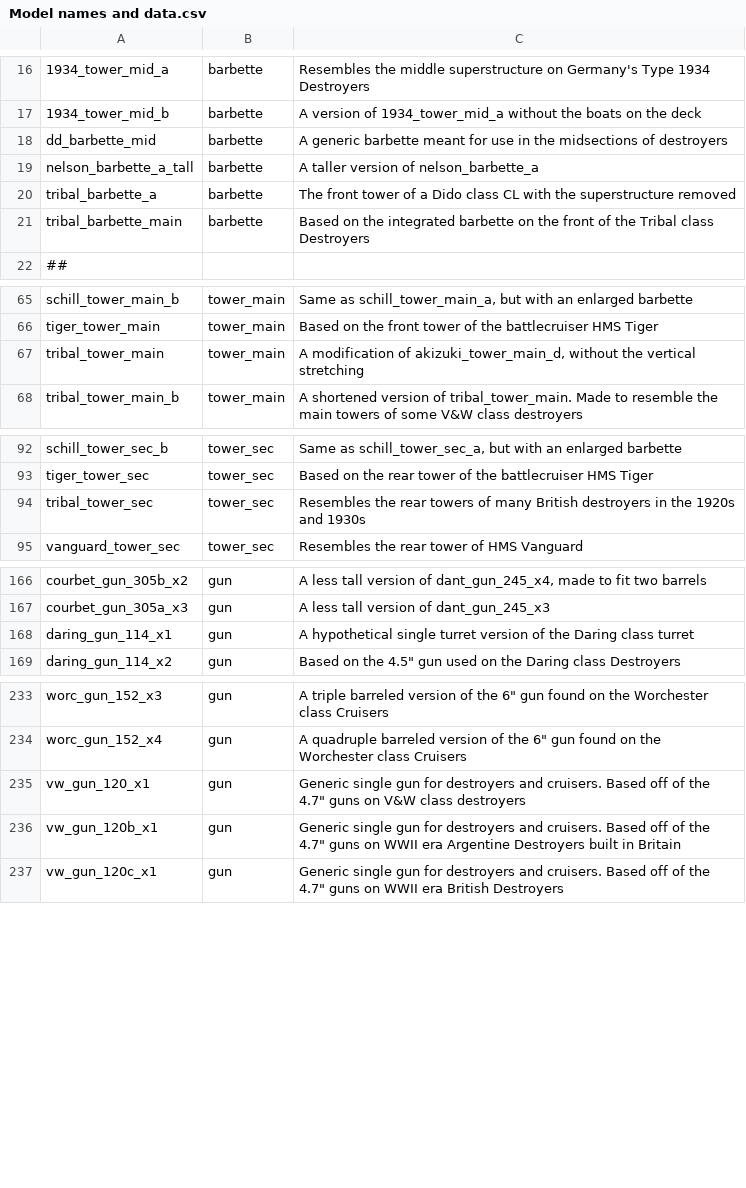
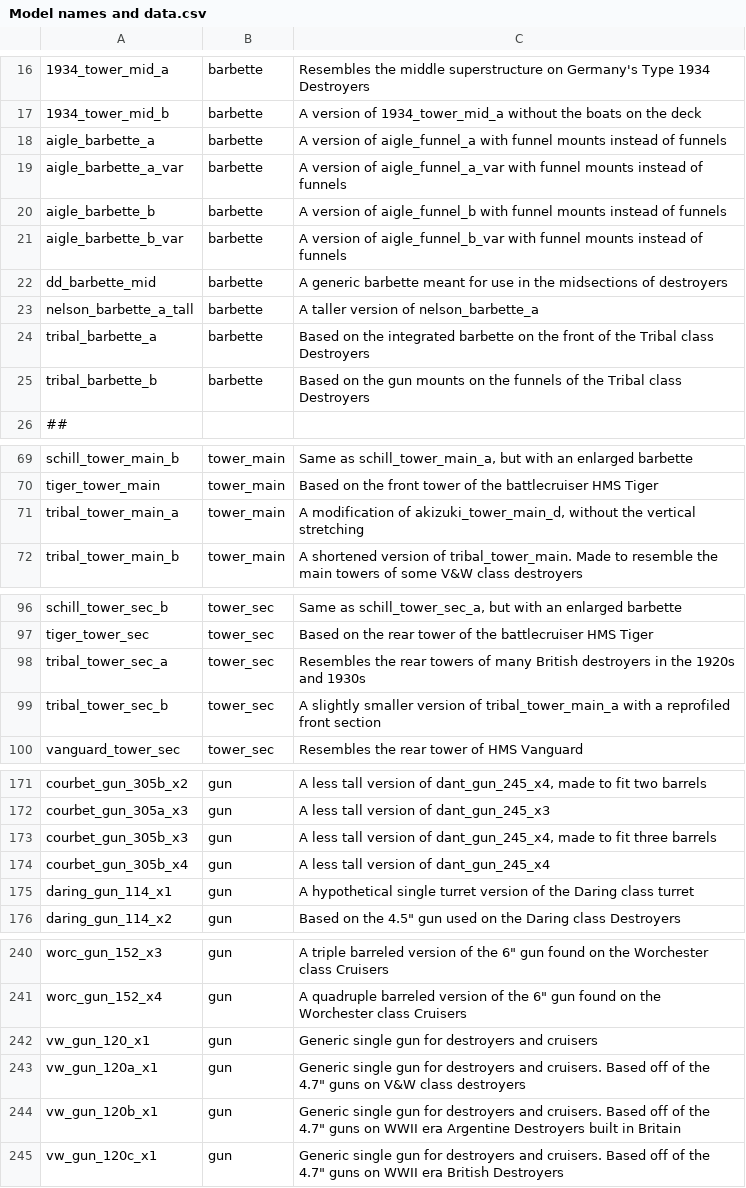
Before and after one commit to prontotorpedo/UAD-Model-Imports, a CSV file: models/Model names and data.csv, drawn as a sheet; only a part is shown, gaps mark what is left out; addresses are those after the commit; the diff names each change by its address in the sheet, - before the commit and + after, or states it on an @@ line.

Commit message:
Updated names and assets

```diff
--- a/models/Model names and data.csv
+++ b/models/Model names and data.csv
+row 18: aigle_barbette_a | barbette | A version of aigle_funnel_a with funnel mounts instead of funnels
+row 19: aigle_barbette_a_var | barbette | A version of aigle_funnel_a_var with funnel mounts instead of funnels
+row 20: aigle_barbette_b | barbette | A version of aigle_funnel_b with funnel mounts instead of funnels
+row 21: aigle_barbette_b_var | barbette | A version of aigle_funnel_b_var with funnel mounts instead of funnels
-C24: The front tower of a Dido class CL with the superstructure removed
+C24: Based on the integrated barbette on the front of the Tribal class Destroyers
-A25: tribal_barbette_main
+A25: tribal_barbette_b
-C25: …on the integrated barbette on the front of the…
+C25: …on the gun mounts on the funnels of the…
-A71: tribal_tower_main
+A71: tribal_tower_main_a
-A98: tribal_tower_sec
+A98: tribal_tower_sec_a
+row 99: tribal_tower_sec_b | tower_sec | A slightly smaller version of tribal_tower_main_a with a reprofiled front section
+row 173: courbet_gun_305b_x3 | gun | A less tall version of dant_gun_245_x4, made to fit three barrels
+row 174: courbet_gun_305b_x4 | gun | A less tall version of dant_gun_245_x4
-C242: …destroyers and cruisers. Based off of the 4.7" guns on V&W class destroyers
+C242: …destroyers and cruisers
+row 243: vw_gun_120a_x1 | gun | Generic single gun for destroyers and cruisers. Based off of the 4.7" guns on V&W class destroyers
```
Also changed, not shown: 34 other files.
